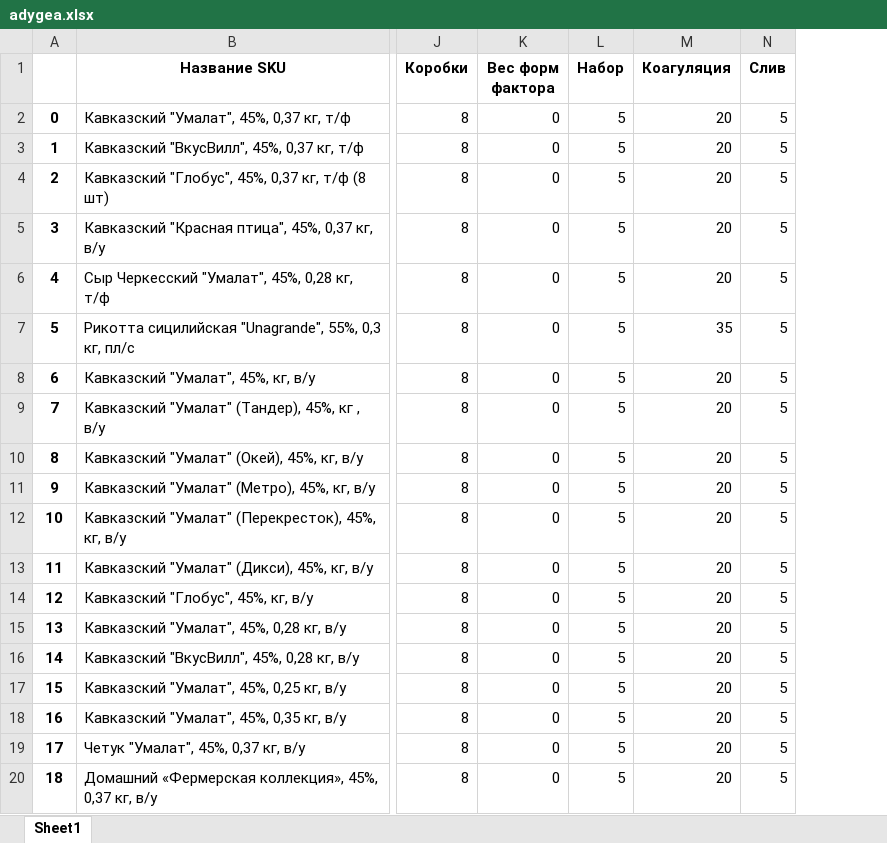
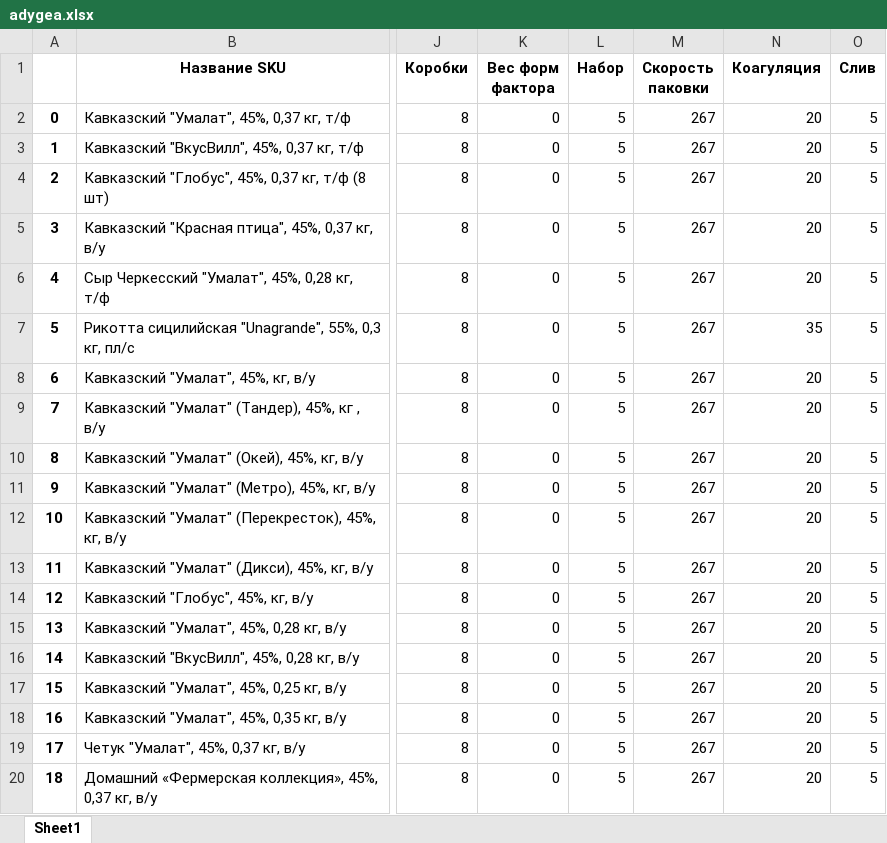
Before and after one commit to nkrokhmal/umalat, an Excel workbook: app/data/static/params/adygea.xlsx, sheet Sheet1, drawn as a sheet; only a part is shown, gaps mark what is left out; values as stored, in another font and other column widths than the file's, no borders; the diff names each change by its address in the sheet, - before the commit and + after, or states it on an @@ line.

```diff
--- a/app/data/static/params/adygea.xlsx (sheet Sheet1)
+++ b/app/data/static/params/adygea.xlsx (sheet Sheet1)
+column M (Скорость паковки), rows 2-20: all 267
```
Also changed, not shown: 5 other files.
